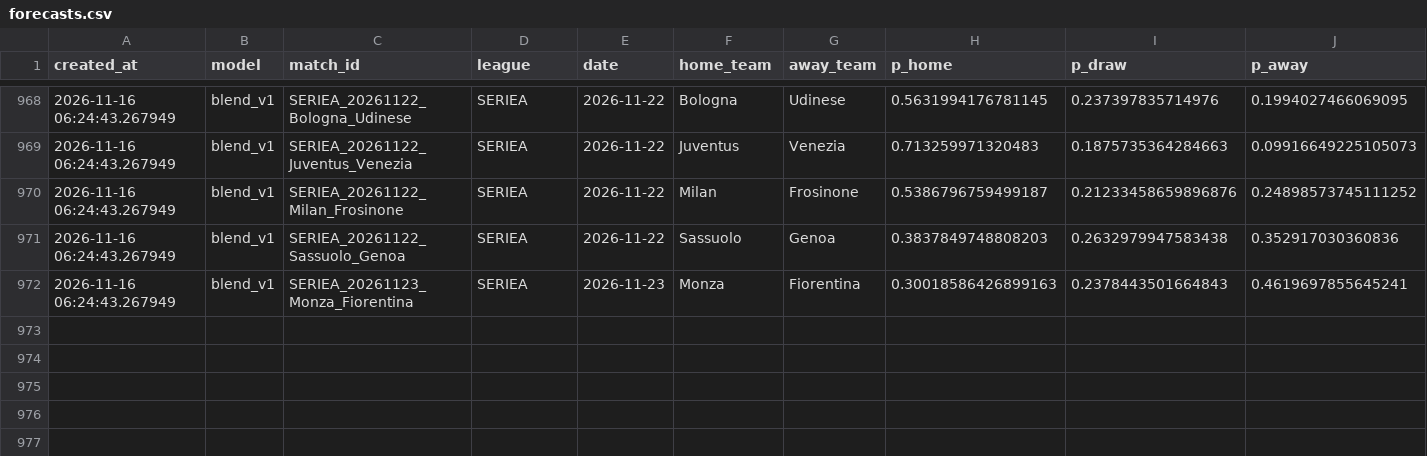
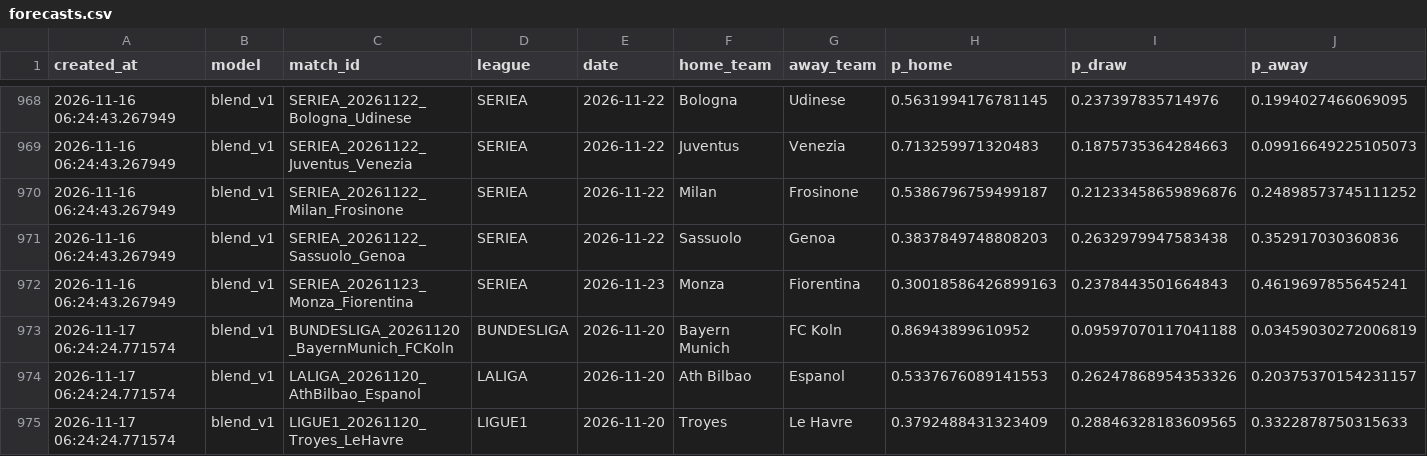
Before and after one commit to jaafarkh7/football-analytics, a CSV file: records/forecasts.csv, drawn as a sheet; only a part is shown, gaps mark what is left out; rows hold the shown columns only; the diff names each change by its address in the sheet, - before the commit and + after, or states it on an @@ line.

```diff
--- a/records/forecasts.csv
+++ b/records/forecasts.csv
+row 973: 2026-11-17 06:24:24.771574 | blend_v1 | BUNDESLIGA_20261120_BayernMunich_FCKoln | BUNDESLIGA | 2026-11-20 | Bayern Munich | FC Koln | 0.86943899610952 | 0.09597070117041188 | 0.03459030272006819
+row 974: 2026-11-17 06:24:24.771574 | blend_v1 | LALIGA_20261120_AthBilbao_Espanol | LALIGA | 2026-11-20 | Ath Bilbao | Espanol | 0.5337676089141553 | 0.26247868954353326 | 0.20375370154231157
+row 975: 2026-11-17 06:24:24.771574 | blend_v1 | LIGUE1_20261120_Troyes_LeHavre | LIGUE1 | 2026-11-20 | Troyes | Le Havre | 0.3792488431323409 | 0.28846328183609565 | 0.3322878750315633
```
Also changed, not shown: records/daily_done.csv, records/posted.csv, 4 other files.
